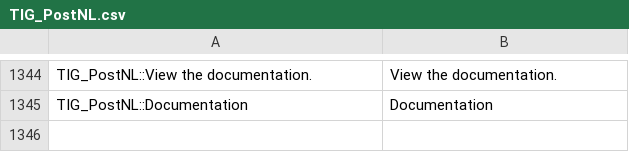
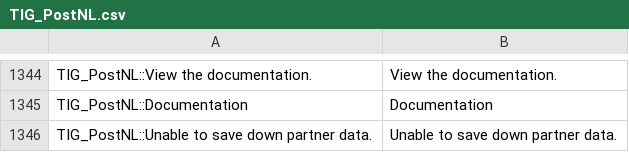
Before and after one commit to postnl/postnl-magento1-End-of-life, a CSV file: app/locale/en_US/TIG_PostNL.csv, drawn as a sheet; only a part is shown, gaps mark what is left out; the diff names each change by its address in the sheet, - before the commit and + after, or states it on an @@ line.

```diff
--- a/app/locale/en_US/TIG_PostNL.csv
+++ b/app/locale/en_US/TIG_PostNL.csv
+row 1346: TIG_PostNL::Unable to save down partner data. | Unable to save down partner data.
```
Also changed, not shown: app/locale/nl_NL/TIG_PostNL.csv, 4 other files.
